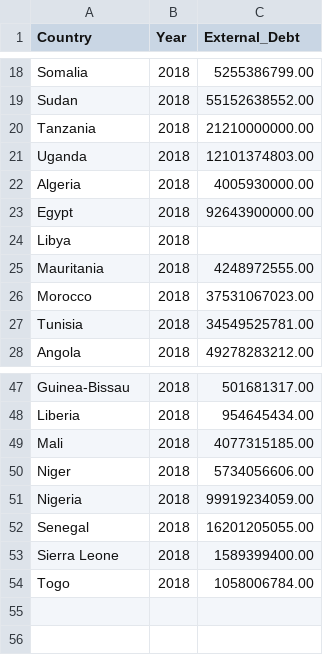
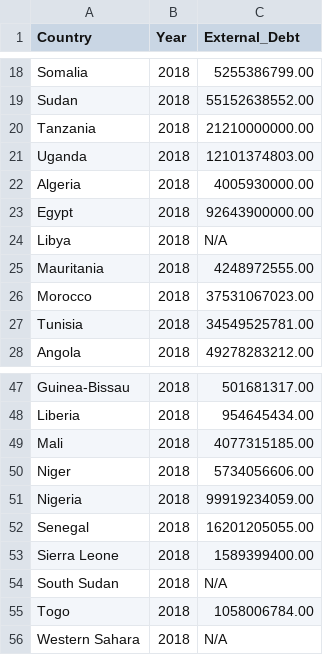
Before and after one commit to Ben25Walker/Ben25Walker.github.io, a CSV file: ExternaldebtAfrica.csv, drawn as a sheet; only a part is shown, gaps mark what is left out.

Commit message:
Update ExternaldebtAfrica.csv

```diff
--- a/ExternaldebtAfrica.csv
+++ b/ExternaldebtAfrica.csv
@@ -23,3 +23,3 @@ Algeria,2018,4005930000.00
 Egypt,2018,92643900000.00
-Libya,2018,
+Libya,2018,N/A
 Mauritania,2018,4248972555.00
@@ -53,2 +53,4 @@ Senegal,2018,16201205055.00
 Sierra Leone,2018,1589399400.00
+South Sudan,2018,N/A
 Togo,2018,1058006784.00
+Western Sahara,2018,N/A
```
